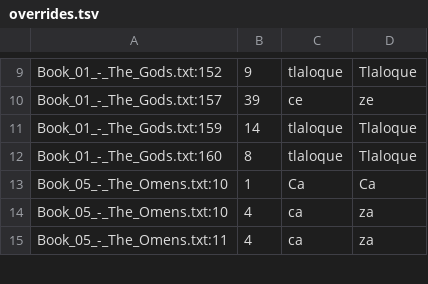
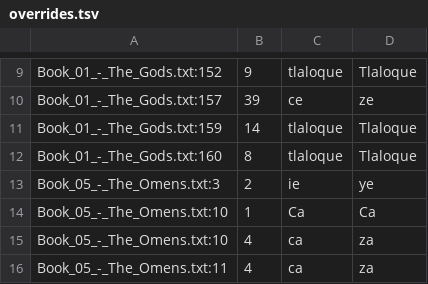
Before and after one commit to ftyers/UD_Classical_Nahuatl-FloCo, a TSV file: not-to-release/scripts/overrides.tsv, drawn as a sheet; only a part is shown, gaps mark what is left out.

```diff
--- a/not-to-release/scripts/overrides.tsv
+++ b/not-to-release/scripts/overrides.tsv
@@ -12,2 +12,3 @@ Book_01_-_The_Gods.txt:159	14	tlaloque	Tlaloque
 Book_01_-_The_Gods.txt:160	8	tlaloque	Tlaloque
+Book_05_-_The_Omens.txt:3	2	ie	ye
 Book_05_-_The_Omens.txt:10	1	Ca	Ca
```
Also changed, not shown: not-to-release/scripts/lexicon.tsv, not-to-release/scripts/normalisation.tsv, 4 other files.
